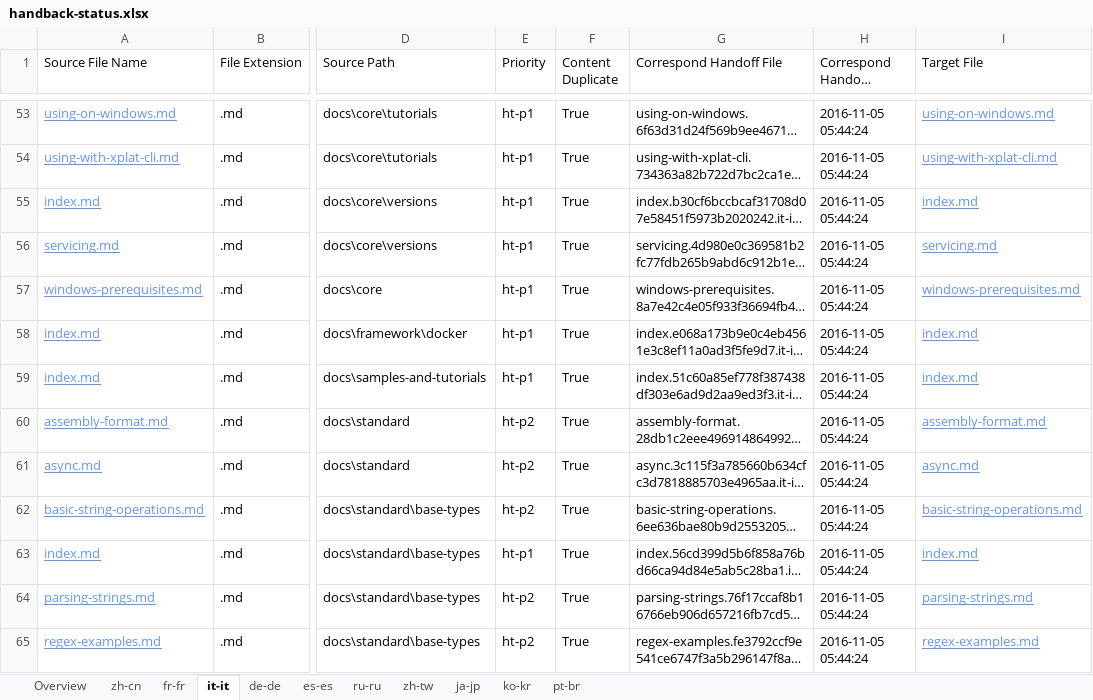
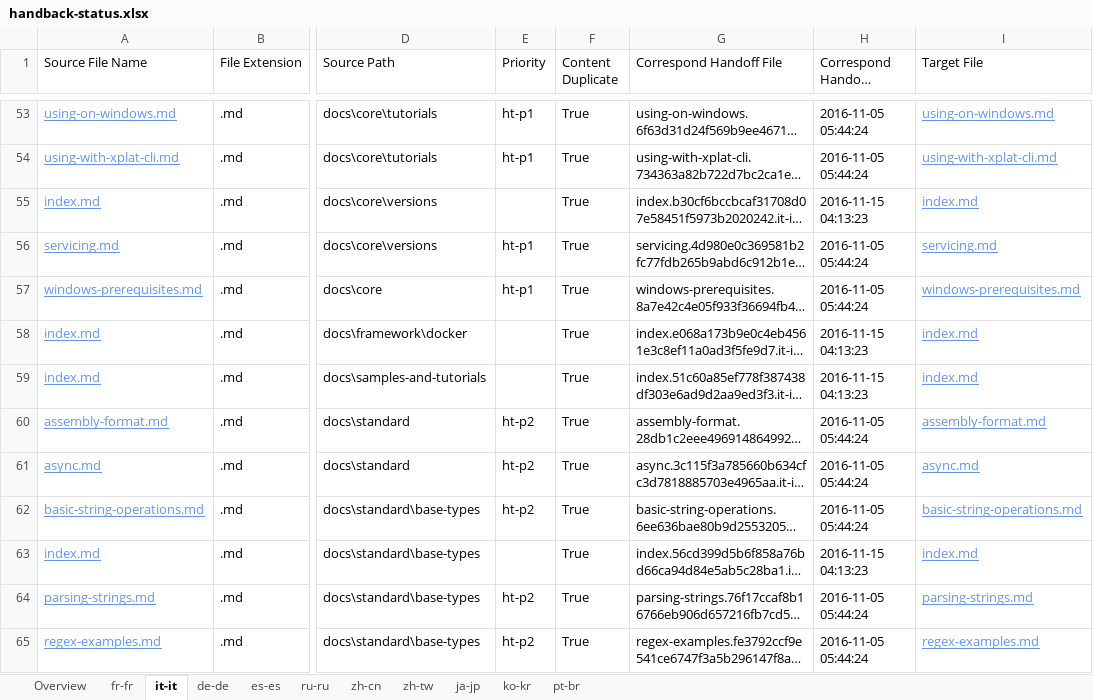
Before and after one commit to openpublishoperation/docs.handback, an Excel workbook: ol-handback/dotnet/docs/master/handback-status.xlsx, sheet it-it, drawn as a sheet; only a part is shown, gaps mark what is left out; long unchanged cells end in …; values as stored, in another font and other column widths than the file's, no borders; table styles not drawn; the diff covers the shown part only; the diff names each change by its address in the sheet, - before the commit and + after, or states it on an @@ line.

```diff
--- a/ol-handback/dotnet/docs/master/handback-status.xlsx (sheet it-it)
+++ b/ol-handback/dotnet/docs/master/handback-status.xlsx (sheet it-it)
@@ sheet tab order changed: Overview | fr-fr | it-it | de-de | es-es | ru-ru | zh-cn | zh-tw | ja-jp | ko-kr | pt-br @@
-E55 (Priority): ht-p1
+E55 (Priority): (empty)
-H55 (Correspond Handoff Datetime): 2016-11-05 05:44:24
+H55 (Correspond Handoff Datetime): 2016-11-15 04:13:23
-E58:E59 (Priority): ht-p1
+E58:E59 (Priority): (empty)
-H58:H59 (Correspond Handoff Datetime): 2016-11-05 05:44:24
+H58:H59 (Correspond Handoff Datetime): 2016-11-15 04:13:23
-E63 (Priority): ht-p1
+E63 (Priority): (empty)
-H63 (Correspond Handoff Datetime): 2016-11-05 05:44:24
+H63 (Correspond Handoff Datetime): 2016-11-15 04:13:23
```
Also changed, not shown: 20 edited cells elsewhere in this sheet, sheet fr-fr, sheet de-de, sheet ko-kr, sheet ru-ru, sheet es-es, sheet ja-jp, 4 more sheets, ol-handback/dotnet/docs/master/localization-status.xlsx.
